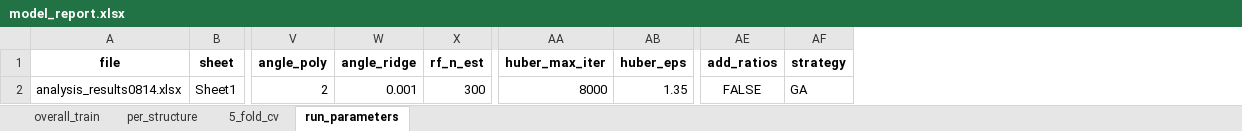
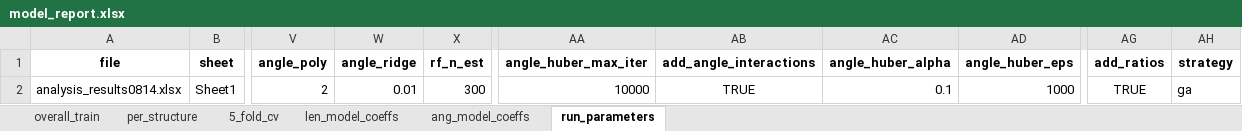
Before and after one commit to chihchi0717/SGM_GA, an Excel workbook: printing/regression/model_report.xlsx, sheet run_parameters, drawn as a sheet; only a part is shown, gaps mark what is left out; values as stored, in another font and other column widths than the file's, no borders; removed rows and columns are numbered as before the commit, all else as after; the diff names each change by its address in the sheet, - before the commit and + after, or states it on an @@ line.

```diff
--- a/printing/regression/model_report.xlsx (sheet run_parameters)
+++ b/printing/regression/model_report.xlsx (sheet run_parameters)
+sheet tab: len_model_coeffs
+sheet tab: ang_model_coeffs
-column AA (huber_max_iter), row 2: 8000
-column AB (huber_eps), row 2: 1.35
+column AA (angle_huber_max_iter), row 2: 10000
+column AB (add_angle_interactions), row 2: TRUE
+column AC (angle_huber_alpha), row 2: 0.1
+column AD (angle_huber_eps), row 2: 1000
-W2 (angle_ridge): 0.001
+W2 (angle_ridge): 0.01
-AG2 (add_ratios): FALSE
+AG2 (add_ratios): TRUE
-AH2 (strategy): GA
+AH2 (strategy): ga
```
Also changed, not shown: sheet per_structure, sheet 5_fold_cv, sheet overall_train, printing/regression/analysis_results0814.xlsx, 14 other files.
